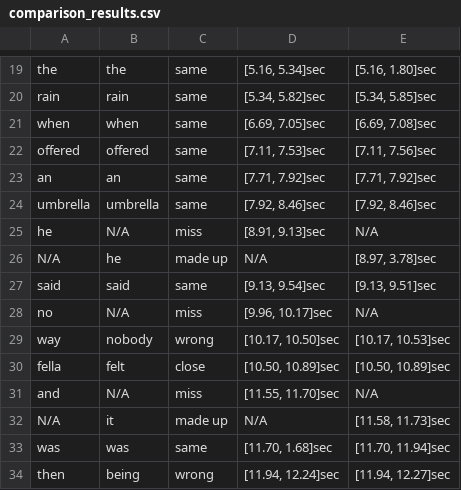
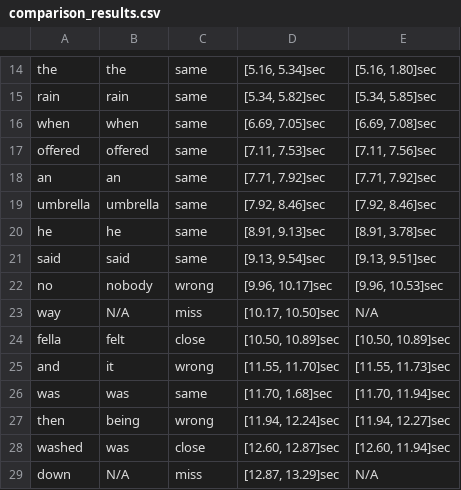
Before and after one commit to MaorMutzafi/SpeechQuality, a CSV file: Res/POSITION_MOVING_SPEECH_2_06032024032714_Auto_0/sig_ch2/comparison_results.csv, drawn as a sheet; only a part is shown, gaps mark what is left out; the shorter side is filled out with more unchanged rows; the diff covers the shown part only.

```diff
--- a/Res/POSITION_MOVING_SPEECH_2_06032024032714_Auto_0/sig_ch2/comparison_results.csv
+++ b/Res/POSITION_MOVING_SPEECH_2_06032024032714_Auto_0/sig_ch2/comparison_results.csv
@@ -24,10 +19,8 @@ an,an,same,"[7.71, 7.92]sec","[7.71, 7.92]sec"
 umbrella,umbrella,same,"[7.92, 8.46]sec","[7.92, 8.46]sec"
-he,N/A,miss,"[8.91, 9.13]sec",N/A
-N/A,he,made up,N/A,"[8.97, 3.78]sec"
+he,he,same,"[8.91, 9.13]sec","[8.91, 3.78]sec"
 said,said,same,"[9.13, 9.54]sec","[9.13, 9.51]sec"
-no,N/A,miss,"[9.96, 10.17]sec",N/A
-way,nobody,wrong,"[10.17, 10.50]sec","[10.17, 10.53]sec"
+no,nobody,wrong,"[9.96, 10.17]sec","[9.96, 10.53]sec"
+way,N/A,miss,"[10.17, 10.50]sec",N/A
 fella,felt,close,"[10.50, 10.89]sec","[10.50, 10.89]sec"
-and,N/A,miss,"[11.55, 11.70]sec",N/A
-N/A,it,made up,N/A,"[11.58, 11.73]sec"
+and,it,wrong,"[11.55, 11.70]sec","[11.55, 11.73]sec"
 was,was,same,"[11.70, 1.68]sec","[11.70, 11.94]sec"
```
Also changed, not shown: 5 removed rows and 19 edited cells elsewhere in this file, Res/POSITION_MOVING_SPEECH_2_06032024032714_Auto_0/sig_ch1/comparison_results.csv, Res/POSITION_MOVING_SPEECH_2_06032024032714_Auto_0/sig_ch3/comparison_results.csv, 5 other files.
